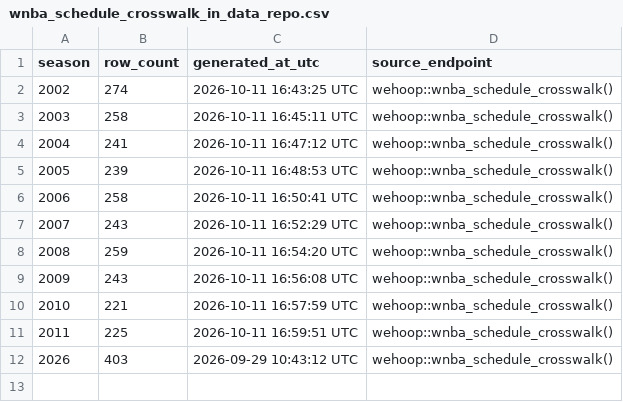
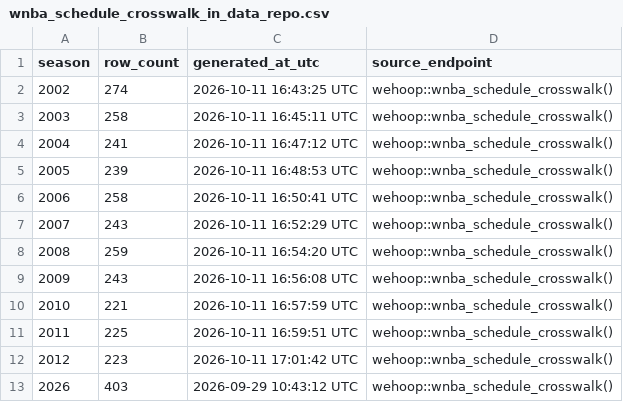
Before and after one commit to sportsdataverse/wehoop-wnba-data, a CSV file: wnba/crosswalk/wnba_schedule_crosswalk_in_data_repo.csv, drawn as a sheet; the diff names each change by its address in the sheet, - before the commit and + after, or states it on an @@ line.

Commit message:
WNBA Data Update (Start: 2012 End: 2012)

```diff
--- a/wnba/crosswalk/wnba_schedule_crosswalk_in_data_repo.csv
+++ b/wnba/crosswalk/wnba_schedule_crosswalk_in_data_repo.csv
+row 12: 2012 | 223 | 2026-10-11 17:01:42 UTC | wehoop::wnba_schedule_crosswalk()
```
Also changed, not shown: wnba/crosswalk/wnba_player_crosswalk_in_data_repo.csv, wnba/crosswalk/wnba_team_crosswalk_in_data_repo.csv, 3 other files.
